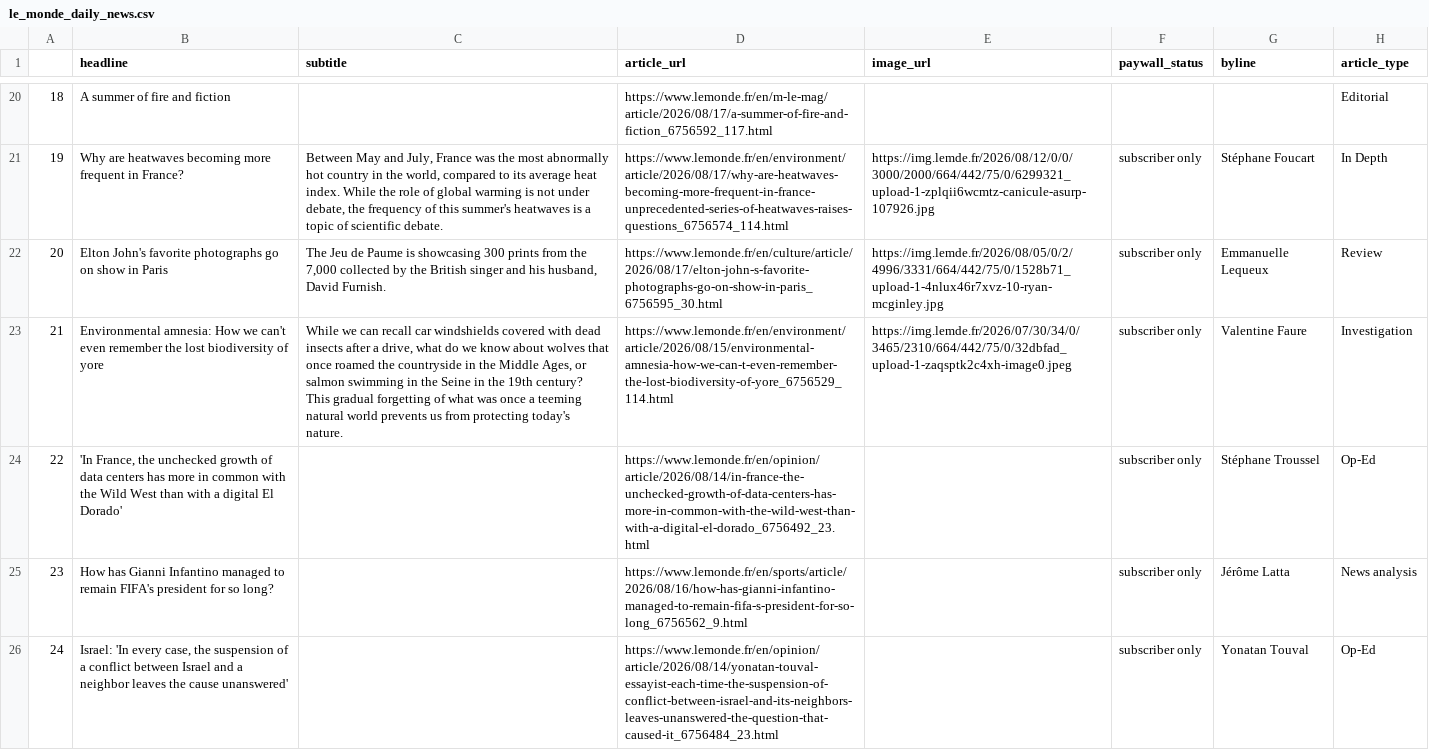
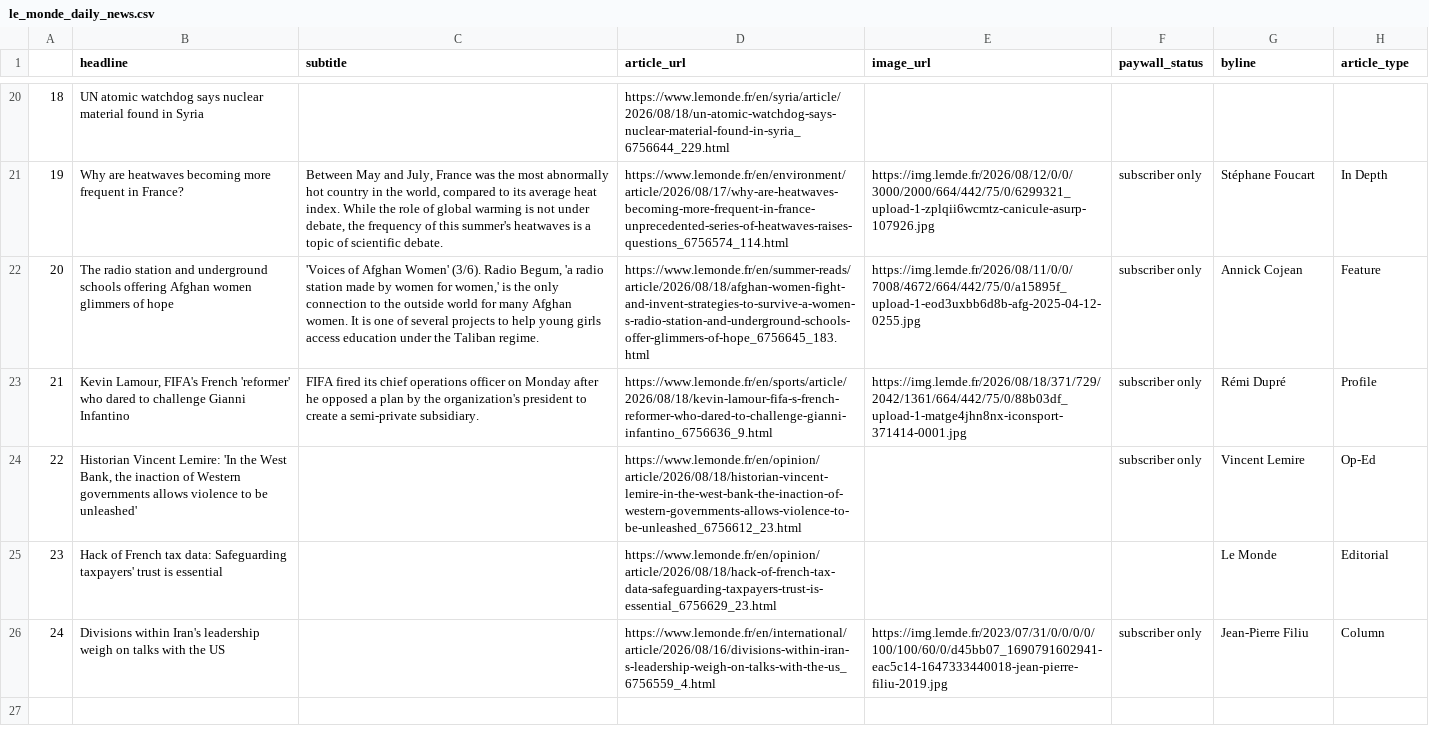
Before and after one commit to luciamack/auto_updating_headline_scraper_le_monde, a CSV file: le_monde_daily_news.csv, drawn as a sheet; only a part is shown, gaps mark what is left out; the diff covers the shown part only; the diff names each change by its address in the sheet, - before the commit and + after, or states it on an @@ line.

```diff
--- a/le_monde_daily_news.csv
+++ b/le_monde_daily_news.csv
-B20 (headline): A summer of fire and fiction
+B20 (headline): UN atomic watchdog says nuclear material found in Syria
-D20 (article_url): https://www.lemonde.fr/en/m-le-mag/article/2026/08/17/a-summer-of-fire-and-fiction_6756592_117.html
+D20 (article_url): https://www.lemonde.fr/en/syria/article/2026/08/18/un-atomic-watchdog-says-nuclear-material-found-in-syria_6756644_229.html
-H20 (article_type): Editorial
+H20 (article_type): (empty)
-B22 (headline): Elton John's favorite photographs go on show in Paris
+B22 (headline): The radio station and underground schools offering Afghan women glimmers of hope
-C22 (subtitle): The Jeu de Paume is showcasing 300 prints from the 7,000 collected by the British singer and his husband, David Furnish.
+C22 (subtitle): 'Voices of Afghan Women' (3/6). Radio Begum, 'a radio station made by women for women,' is the only connection to the outside world for many Afghan women. It is one of several projects to help young girls access education under the Taliban regime.
-D22 (article_url): https://www.lemonde.fr/en/culture/article/2026/08/17/elton-john-s-favorite-photographs-go-on-show-in-paris_6756595_30.html
+D22 (article_url): https://www.lemonde.fr/en/summer-reads/article/2026/08/18/afghan-women-fight-and-invent-strategies-to-survive-a-women-s-radio-station-and-underground-schools-offer-glimmers-of-hope_6756645_183.html
-E22 (image_url): https://img.lemde.fr/2026/08/05/0/2/4996/3331/664/442/75/0/1528b71_upload-1-4nlux46r7xvz-10-ryan-mcginley.jpg
+E22 (image_url): https://img.lemde.fr/2026/08/11/0/0/7008/4672/664/442/75/0/a15895f_upload-1-eod3uxbb6d8b-afg-2025-04-12-0255.jpg
-G22 (byline): Emmanuelle Lequeux
+G22 (byline): Annick Cojean
-H22 (article_type): Review
+H22 (article_type): Feature
-B23 (headline): Environmental amnesia: How we can't even remember the lost biodiversity of yore
+B23 (headline): Kevin Lamour, FIFA's French 'reformer' who dared to challenge Gianni Infantino
-C23 (subtitle): While we can recall car windshields covered with dead insects after a drive, what do we know about wolves that once roamed the countryside in the Middle Ages, or salmon swimming in the Seine in the 19th century? This gradual forgetting of what was once a teeming natural world prevents us from protecting today's nature.
+C23 (subtitle): FIFA fired its chief operations officer on Monday after he opposed a plan by the organization's president to create a semi-private subsidiary.
-D23 (article_url): https://www.lemonde.fr/en/environment/article/2026/08/15/environmental-amnesia-how-we-can-t-even-remember-the-lost-biodiversity-of-yore_6756529_114.html
+D23 (article_url): https://www.lemonde.fr/en/sports/article/2026/08/18/kevin-lamour-fifa-s-french-reformer-who-dared-to-challenge-gianni-infantino_6756636_9.html
-E23 (image_url): https://img.lemde.fr/2026/07/30/34/0/3465/2310/664/442/75/0/32dbfad_upload-1-zaqsptk2c4xh-image0.jpeg
+E23 (image_url): https://img.lemde.fr/2026/08/18/371/729/2042/1361/664/442/75/0/88b03df_upload-1-matge4jhn8nx-iconsport-371414-0001.jpg
-G23 (byline): Valentine Faure
+G23 (byline): Rémi Dupré
-H23 (article_type): Investigation
+H23 (article_type): Profile
-B24 (headline): 'In France, the unchecked growth of data centers has more in common with the Wild West than with a digital El Dorado'
+B24 (headline): Historian Vincent Lemire: 'In the West Bank, the inaction of Western governments allows violence to be unleashed'
-D24 (article_url): https://www.lemonde.fr/en/opinion/article/2026/08/14/in-france-the-unchecked-growth-of-data-centers-has-more-in-common-with-the-wild-west-than-with-a-digital-el-dorado_6756492_23.html
+D24 (article_url): https://www.lemonde.fr/en/opinion/article/2026/08/18/historian-vincent-lemire-in-the-west-bank-the-inaction-of-western-governments-allows-violence-to-be-unleashed_6756612_23.html
-G24 (byline): Stéphane Troussel
+G24 (byline): Vincent Lemire
-B25 (headline): How has Gianni Infantino managed to remain FIFA's president for so long?
+B25 (headline): Hack of French tax data: Safeguarding taxpayers' trust is essential
-D25 (article_url): https://www.lemonde.fr/en/sports/article/2026/08/16/how-has-gianni-infantino-managed-to-remain-fifa-s-president-for-so-long_6756562_9.html
+D25 (article_url): https://www.lemonde.fr/en/opinion/article/2026/08/18/hack-of-french-tax-data-safeguarding-taxpayers-trust-is-essential_6756629_23.html
-F25 (paywall_status): subscriber only
+F25 (paywall_status): (empty)
-G25 (byline): Jérôme Latta
+G25 (byline): Le Monde
-H25 (article_type): News analysis
+H25 (article_type): Editorial
-B26 (headline): Israel: 'In every case, the suspension of a conflict between Israel and a neighbor leaves the cause unanswered'
+B26 (headline): Divisions within Iran's leadership weigh on talks with the US
-D26 (article_url): https://www.lemonde.fr/en/opinion/article/2026/08/14/yonatan-touval-essayist-each-time-the-suspension-of-conflict-between-israel-and-its-neighbors-leaves-unanswered-the-question-that-caused-it_6756484_23.html
+D26 (article_url): https://www.lemonde.fr/en/international/article/2026/08/16/divisions-within-iran-s-leadership-weigh-on-talks-with-the-us_6756559_4.html
-E26 (image_url): (empty)
+E26 (image_url): https://img.lemde.fr/2023/07/31/0/0/0/0/100/100/60/0/d45bb07_1690791602941-eac5c14-1647333440018-jean-pierre-filiu-2019.jpg
-G26 (byline): Yonatan Touval
+G26 (byline): Jean-Pierre Filiu
-H26 (article_type): Op-Ed
+H26 (article_type): Column
```
Also changed, not shown: 62 edited cells elsewhere in this file, 1 other file.
